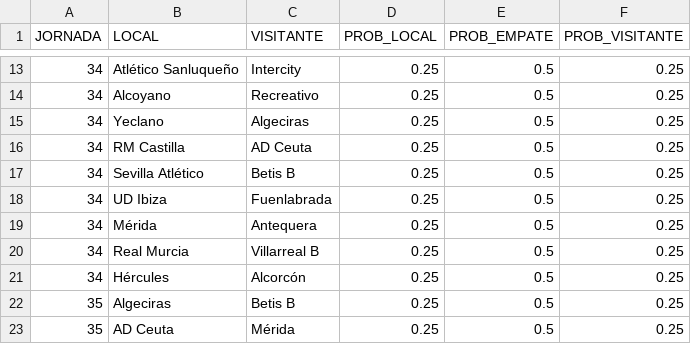
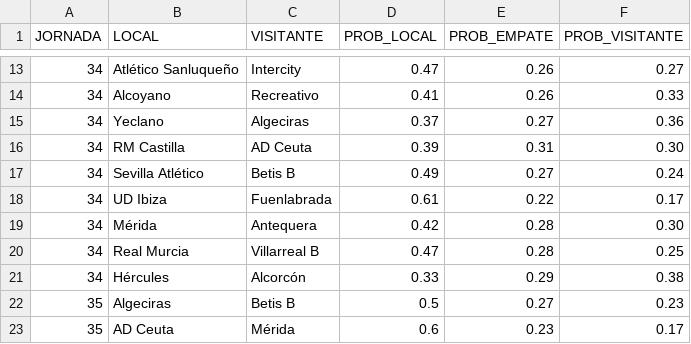
Before and after one commit to ManuelFranco/probabilidadesRMU, a CSV file: server/partidos_restantes.csv, drawn as a sheet; only a part is shown, gaps mark what is left out; the diff covers the shown part only.

```diff
--- a/server/partidos_restantes.csv
+++ b/server/partidos_restantes.csv
@@ -13,11 +13,11 @@ JORNADA,LOCAL,VISITANTE,PROB_LOCAL,PROB_EMPATE,PROB_VISITANTE
-34,Atlético Sanluqueño,Intercity,0.25,0.5,0.25
-34,Alcoyano,Recreativo,0.25,0.5,0.25
-34,Yeclano,Algeciras,0.25,0.5,0.25
-34,RM Castilla,AD Ceuta,0.25,0.5,0.25
-34,Sevilla Atlético,Betis B,0.25,0.5,0.25
-34,UD Ibiza,Fuenlabrada,0.25,0.5,0.25
-34,Mérida,Antequera,0.25,0.5,0.25
-34,Real Murcia,Villarreal B,0.25,0.5,0.25
-34,Hércules,Alcorcón,0.25,0.5,0.25
-35,Algeciras,Betis B,0.25,0.5,0.25
-35,AD Ceuta,Mérida,0.25,0.5,0.25
+34,"Atlético Sanluqueño","Intercity","0.47","0.26","0.27"
+34,"Alcoyano","Recreativo","0.41","0.26","0.33"
+34,"Yeclano","Algeciras","0.37","0.27","0.36"
+34,"RM Castilla","AD Ceuta","0.39","0.31","0.30"
+34,"Sevilla Atlético","Betis B","0.49","0.27","0.24"
+34,"UD Ibiza","Fuenlabrada","0.61","0.22","0.17"
+34,"Mérida","Antequera","0.42","0.28","0.30"
+34,"Real Murcia","Villarreal B","0.47","0.28","0.25"
+34,"Hércules","Alcorcón","0.33","0.29","0.38"
+35,"Algeciras","Betis B","0.5","0.27","0.23"
+35,"AD Ceuta","Mérida","0.6","0.23","0.17"
```
Also changed, not shown: 146 edited cells elsewhere in this file, server/partidos.csv, 1 other file.
